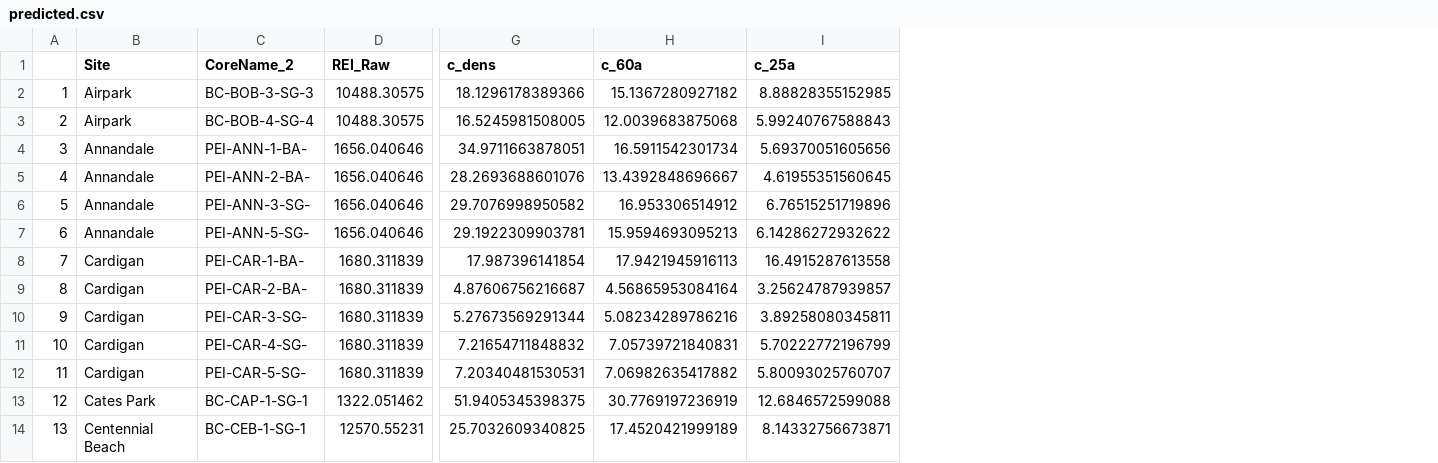
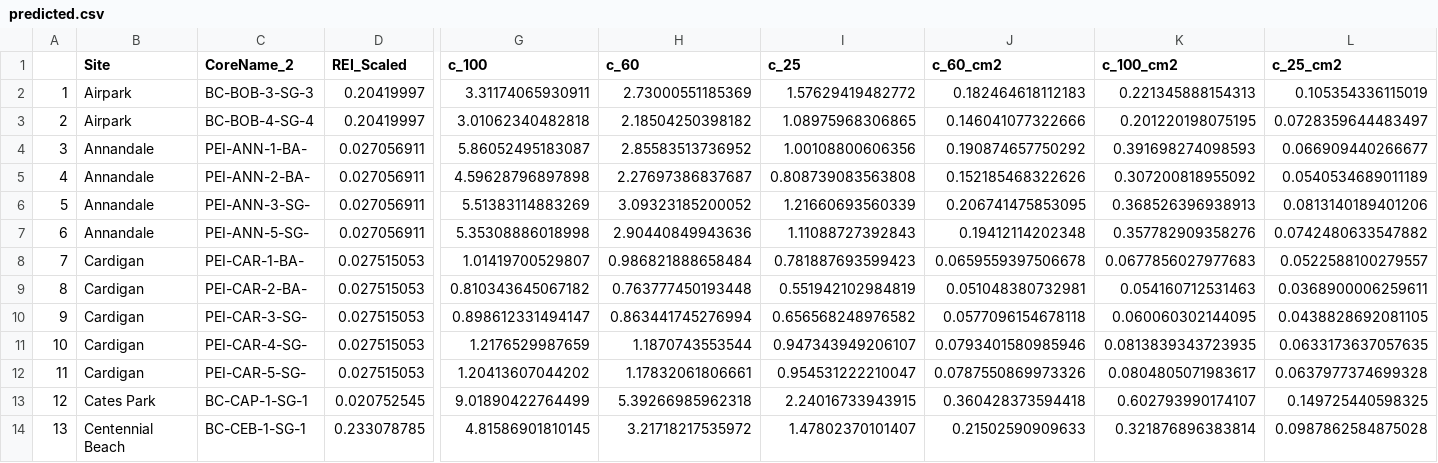
Before and after one commit to mioconnor78/BlueCarbon, a CSV file: data/predicted.csv, drawn as a sheet; only a part is shown, gaps mark what is left out; removed rows and columns are numbered as before the commit, all else as after; the diff names each change by its address in the sheet, - before the commit and + after, or states it on an @@ line.

Commit message:
fixed pred vs mean C stock figures, corrected PEI core, reran models and reprinted data files.

```diff
--- a/data/predicted.csv
+++ b/data/predicted.csv
-column D (REI_Raw), rows 2-14: 10488.30575 | 10488.30575 | 1656.040646 | 1656.040646 | 1656.040646 | 1656.040646 | 1680.311839 | 1680.311839 | 1680.311839 | 1680.311839 | 1680.311839 | 1322.051462 | 12570.55231
+column D (REI_Scaled), rows 2-14: 0.20419997 | 0.20419997 | 0.027056911 | 0.027056911 | 0.027056911 | 0.027056911 | 0.027515053 | 0.027515053 | 0.027515053 | 0.027515053 | 0.027515053 | 0.020752545 | 0.233078785
-column G (c_dens), rows 2-14: 18.1296178389366 | 16.5245981508005 | 34.9711663878051 | 28.2693688601076 | 29.7076998950582 | 29.1922309903781 | 17.987396141854 | 4.87606756216687 | 5.27673569291344 | 7.21654711848832 | 7.20340481530531 | 51.9405345398375 | 25.7032609340825
-column H (c_60a), rows 2-14: 15.1367280927182 | 12.0039683875068 | 16.5911542301734 | 13.4392848696667 | 16.953306514912 | 15.9594693095213 | 17.9421945916113 | 4.56865953084164 | 5.08234289786216 | 7.05739721840831 | 7.06982635417882 | 30.7769197236919 | 17.4520421999189
-column I (c_25a), rows 2-14: 8.88828355152985 | 5.99240767588843 | 5.69370051605656 | 4.61955351560645 | 6.76515251719896 | 6.14286272932622 | 16.4915287613558 | 3.25624787939857 | 3.89258080345811 | 5.70222772196799 | 5.80093025760707 | 12.6846572599088 | 8.14332756673871
+column G (c_100), rows 2-14: 3.31174065930911 | 3.01062340482818 | 5.86052495183087 | 4.59628796897898 | 5.51383114883269 | 5.35308886018998 | 1.01419700529807 | 0.810343645067182 | 0.898612331494147 | 1.2176529987659 | 1.20413607044202 | 9.01890422764499 | 4.81586901810145
+column H (c_60), rows 2-14: 2.73000551185369 | 2.18504250398182 | 2.85583513736952 | 2.27697386837687 | 3.09323185200052 | 2.90440849943636 | 0.986821888658484 | 0.763777450193448 | 0.863441745276994 | 1.1870743553544 | 1.17832061806661 | 5.39266985962318 | 3.21718217535972
+column I (c_25), rows 2-14: 1.57629419482772 | 1.08975968306865 | 1.00108800606356 | 0.808739083563808 | 1.21660693560339 | 1.11088727392843 | 0.781887693599423 | 0.551942102984819 | 0.656568248976582 | 0.947343949206107 | 0.954531222210047 | 2.24016733943915 | 1.47802370101407
+column J (c_60_cm2), rows 2-14: 0.182464618112183 | 0.146041077322666 | 0.190874657750292 | 0.152185468322626 | 0.206741475853095 | 0.19412114202348 | 0.0659559397506678 | 0.051048380732981 | 0.0577096154678118 | 0.0793401580985946 | 0.0787550869973326 | 0.360428373594418 | 0.21502590909633
+column K (c_100_cm2), rows 2-14: 0.221345888154313 | 0.201220198075195 | 0.391698274098593 | 0.307200818955092 | 0.368526396938913 | 0.357782909358276 | 0.0677856027977683 | 0.054160712531463 | 0.060060302144095 | 0.0813839343723935 | 0.0804805071983617 | 0.602793990174107 | 0.321876896383814
+column L (c_25_cm2), rows 2-14: 0.105354336115019 | 0.0728359644483497 | 0.066909440266677 | 0.0540534689011189 | 0.0813140189401206 | 0.0742480633547882 | 0.0522588100279557 | 0.0368900006259611 | 0.0438828692081105 | 0.0633173637057635 | 0.0637977374699328 | 0.149725440598325 | 0.0987862584875028
```
Also changed, not shown: data/BCdataforanalysis.csv, data/WongChristensenDataforModellingOct19.csv, 9 other files.
